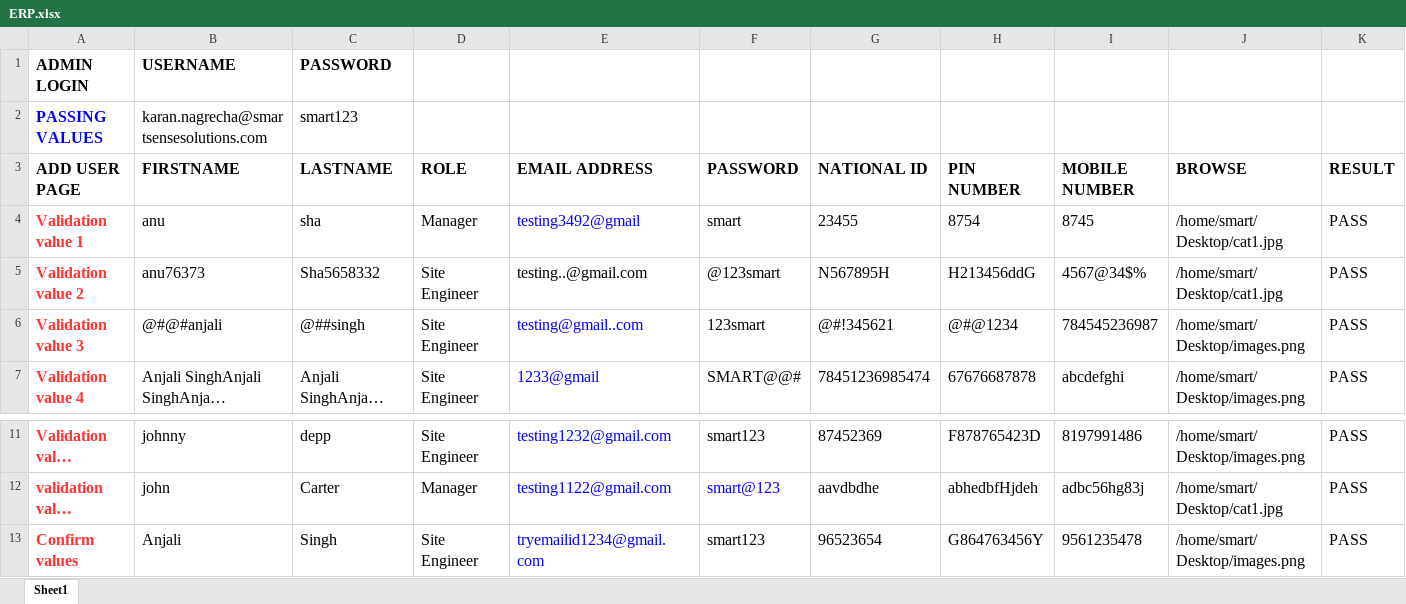
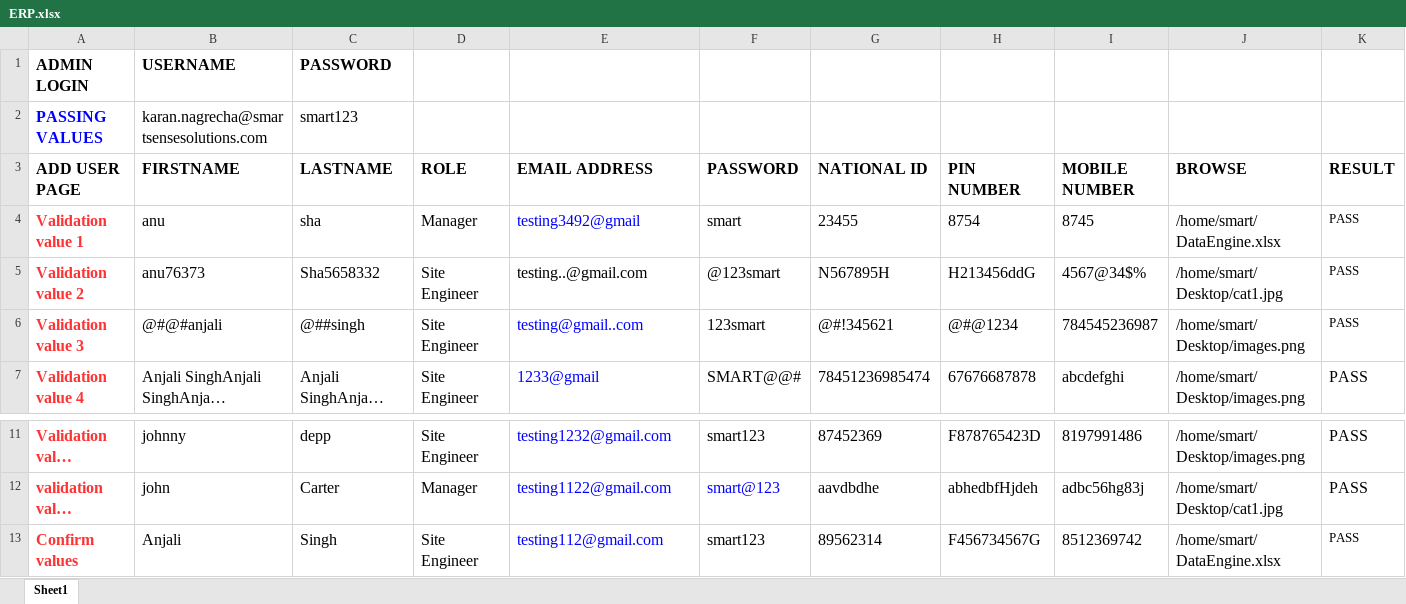
Before and after one commit to anjalisingh824/ERPTesting, an Excel workbook: src/main/resources/ERP.xlsx, sheet Sheet1, drawn as a sheet; only a part is shown, gaps mark what is left out; long unchanged cells end in …; values as stored, in another font and other column widths than the file's, no borders; the diff names each change by its address in the sheet, - before the commit and + after, or states it on an @@ line.

Commit message:
Add files via upload

```diff
--- a/src/main/resources/ERP.xlsx (sheet Sheet1)
+++ b/src/main/resources/ERP.xlsx (sheet Sheet1)
-J4 (BROWSE): /home/smart/Desktop/cat1.jpg
+J4 (BROWSE): /home/smart/DataEngine.xlsx
@@ K4:K6 text size: smaller @@
-E13 (EMAIL ADDRESS): tryemailid1234@gmail.com
+E13 (EMAIL ADDRESS): testing112@gmail.com
-G13 (NATIONAL ID): 96523654
+G13 (NATIONAL ID): 89562314
-H13 (PIN NUMBER): G864763456Y
+H13 (PIN NUMBER): F456734567G
-I13 (MOBILE NUMBER): 9561235478
+I13 (MOBILE NUMBER): 8512369742
-J13 (BROWSE): /home/smart/Desktop/images.png
+J13 (BROWSE): /home/smart/DataEngine.xlsx
@@ K13 text size: smaller @@
```
